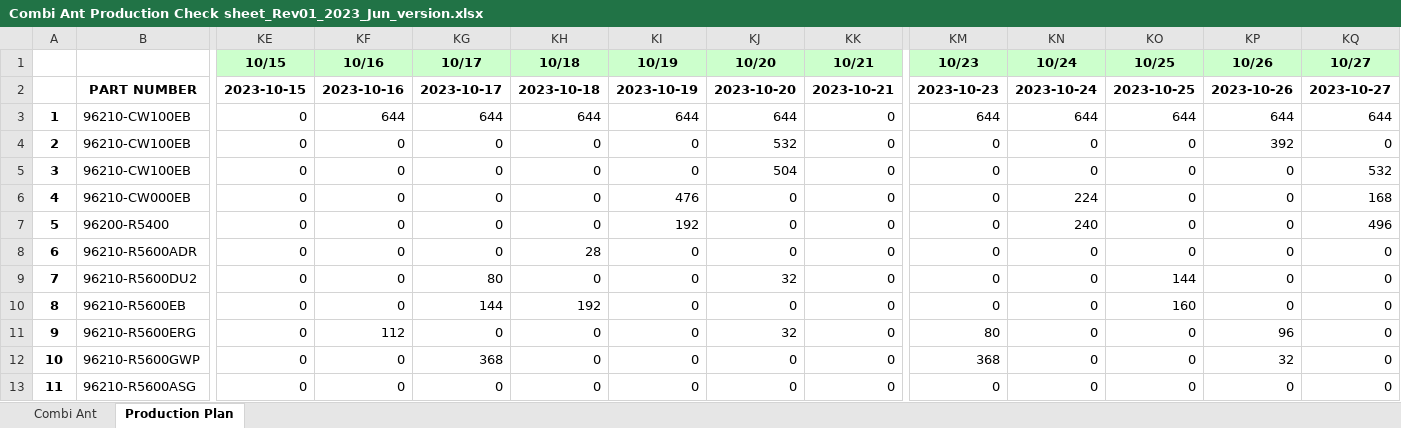
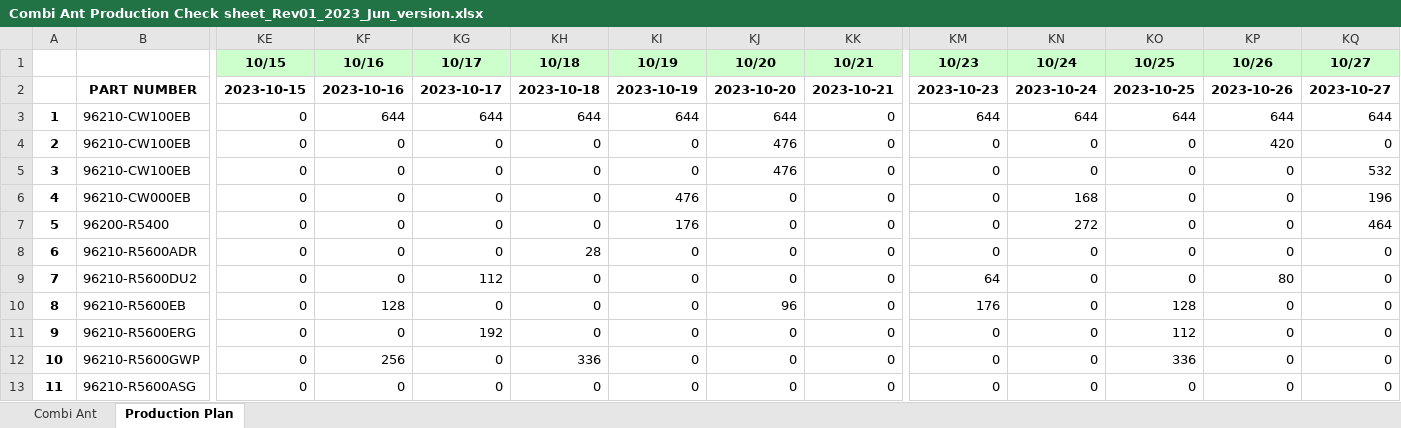
Before and after one commit to JunWoo-data/production_planning, an Excel workbook: data/Combi Ant Production Check sheet_Rev01_2023_Jun_version.xlsx, sheet Production Plan, drawn as a sheet; only a part is shown, gaps mark what is left out; values as stored, in another font and other column widths than the file's, no borders; conditional formats not drawn; the diff covers the shown part only; the diff names each change by its address in the sheet, - before the commit and + after, or states it on an @@ line.

Commit message:
elaborate line3 production planning

```diff
--- a/data/Combi Ant Production Check sheet_Rev01_2023_Jun_version.xlsx (sheet Production Plan)
+++ b/data/Combi Ant Production Check sheet_Rev01_2023_Jun_version.xlsx (sheet Production Plan)
-KJ4 (10/20): 532
+KJ4 (10/20): 476
-KP4 (10/26): 392
+KP4 (10/26): 420
-KJ5 (10/20): 504
+KJ5 (10/20): 476
-KN6 (10/24): 224
+KN6 (10/24): 168
-KQ6 (10/27): 168
+KQ6 (10/27): 196
-KI7 (10/19): 192
+KI7 (10/19): 176
-KN7 (10/24): 240
+KN7 (10/24): 272
-KQ7 (10/27): 496
+KQ7 (10/27): 464
-KG9 (10/17): 80
+KG9 (10/17): 112
-KJ9 (10/20): 32
+KJ9 (10/20): 0
-KM9 (10/23): 0
+KM9 (10/23): 64
-KO9 (10/25): 144
+KO9 (10/25): 0
-KP9 (10/26): 0
+KP9 (10/26): 80
-KF10 (10/16): 0
+KF10 (10/16): 128
-KG10 (10/17): 144
+KG10 (10/17): 0
-KH10 (10/18): 192
+KH10 (10/18): 0
-KJ10 (10/20): 0
+KJ10 (10/20): 96
-KM10 (10/23): 0
+KM10 (10/23): 176
-KO10 (10/25): 160
+KO10 (10/25): 128
-KF11 (10/16): 112
+KF11 (10/16): 0
-KG11 (10/17): 0
+KG11 (10/17): 192
-KJ11 (10/20): 32
+KJ11 (10/20): 0
-KM11 (10/23): 80
+KM11 (10/23): 0
-KO11 (10/25): 0
+KO11 (10/25): 112
-KP11 (10/26): 96
+KP11 (10/26): 0
-KF12 (10/16): 0
+KF12 (10/16): 256
-KG12 (10/17): 368
+KG12 (10/17): 0
-KH12 (10/18): 0
+KH12 (10/18): 336
-KM12 (10/23): 368
+KM12 (10/23): 0
-KO12 (10/25): 0
+KO12 (10/25): 336
-KP12 (10/26): 32
+KP12 (10/26): 0
```
Also changed, not shown: 15 edited cells elsewhere in this sheet, sheet Combi Ant, 29 other files.
